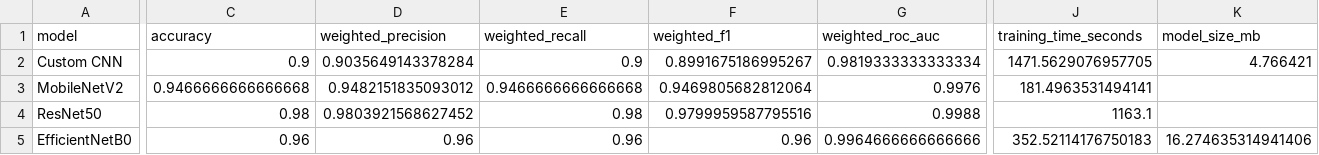
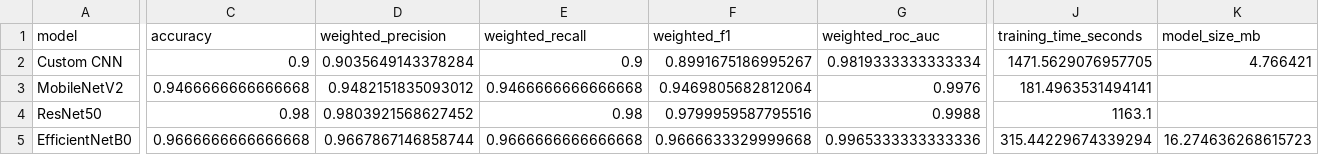
Before and after one commit to Y04Assignments/plant-disease-classification, a CSV file: results/master_comparison_draft.csv, drawn as a sheet; only a part is shown, gaps mark what is left out; the diff covers the shown part only; the diff names each change by its address in the sheet, - before the commit and + after, or states it on an @@ line.

```diff
--- a/results/master_comparison_draft.csv
+++ b/results/master_comparison_draft.csv
-C5 (accuracy): 0.96
+C5 (accuracy): 0.9666666666666668
-D5 (weighted_precision): 0.96
+D5 (weighted_precision): 0.9667867146858744
-E5 (weighted_recall): 0.96
+E5 (weighted_recall): 0.9666666666666668
-F5 (weighted_f1): 0.96
+F5 (weighted_f1): 0.9666633329999668
-G5 (weighted_roc_auc): 0.9964666666666666
+G5 (weighted_roc_auc): 0.9965333333333336
-J5 (training_time_seconds): 352.52114176750183
+J5 (training_time_seconds): 315.44229674339294
-K5 (model_size_mb): 16.274635314941406
+K5 (model_size_mb): 16.274636268615723
```
Also changed, not shown: 1 edited cell elsewhere in this file, results/efficientnetb0_classification_report.csv, results/efficientnetb0_experiment_comparison.csv, 10 other files.
